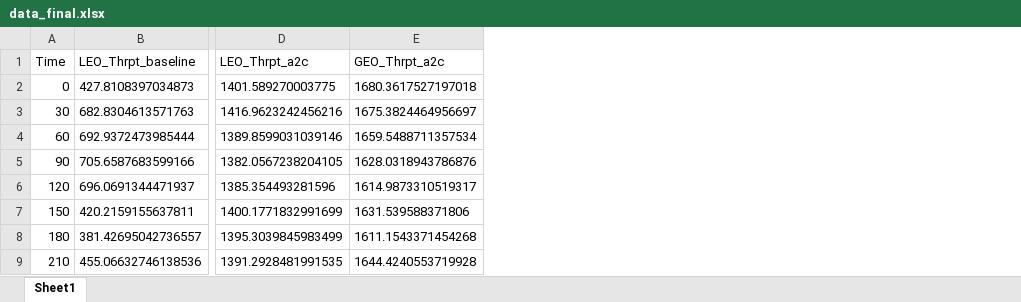
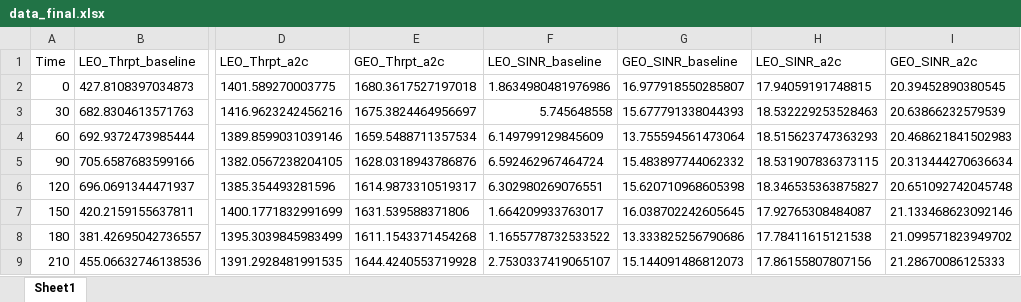
Before and after one commit to MPTCP-FreeBSD/CogSat-Demo-4, an Excel workbook: data_final.xlsx, sheet Sheet1, drawn as a sheet; only a part is shown, gaps mark what is left out; values as stored, in another font and other column widths than the file's, no borders; charts and pictures not drawn; the diff names each change by its address in the sheet, - before the commit and + after, or states it on an @@ line.

```diff
--- a/data_final.xlsx (sheet Sheet1)
+++ b/data_final.xlsx (sheet Sheet1)
+column F (LEO_SINR_baseline), rows 2-9: 1.8634980481976986 | 5.745648558 | 6.149799129845609 | 6.592462967464724 | 6.302980269076551 | 1.664209933763017 | 1.1655778732533522 | 2.7530337419065107
+column G (GEO_SINR_baseline), rows 2-9: 16.977918550285807 | 15.677791338044393 | 13.755594561473064 | 15.483897744062332 | 15.620710968605398 | 16.038702242605645 | 13.333825256790686 | 15.144091486812073
+column H (LEO_SINR_a2c), rows 2-9: 17.94059191748815 | 18.532229253528463 | 18.515623747363293 | 18.531907836373115 | 18.346535363875827 | 17.92765308484087 | 17.78411615121538 | 17.86155807807156
+column I (GEO_SINR_a2c), rows 2-9: 20.39452890380545 | 20.63866232579539 | 20.468621841502983 | 20.313444270636634 | 20.651092742045748 | 21.133468623092146 | 21.099571823949702 | 21.28670086125333
```
Also changed, not shown: charts or pictures, 2 other files.
